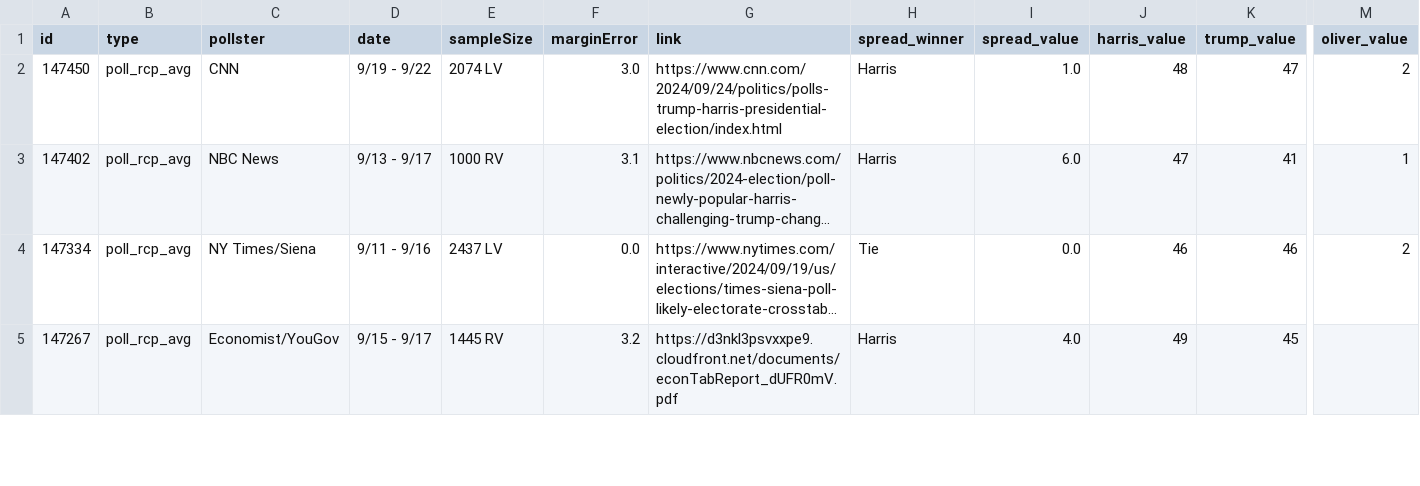
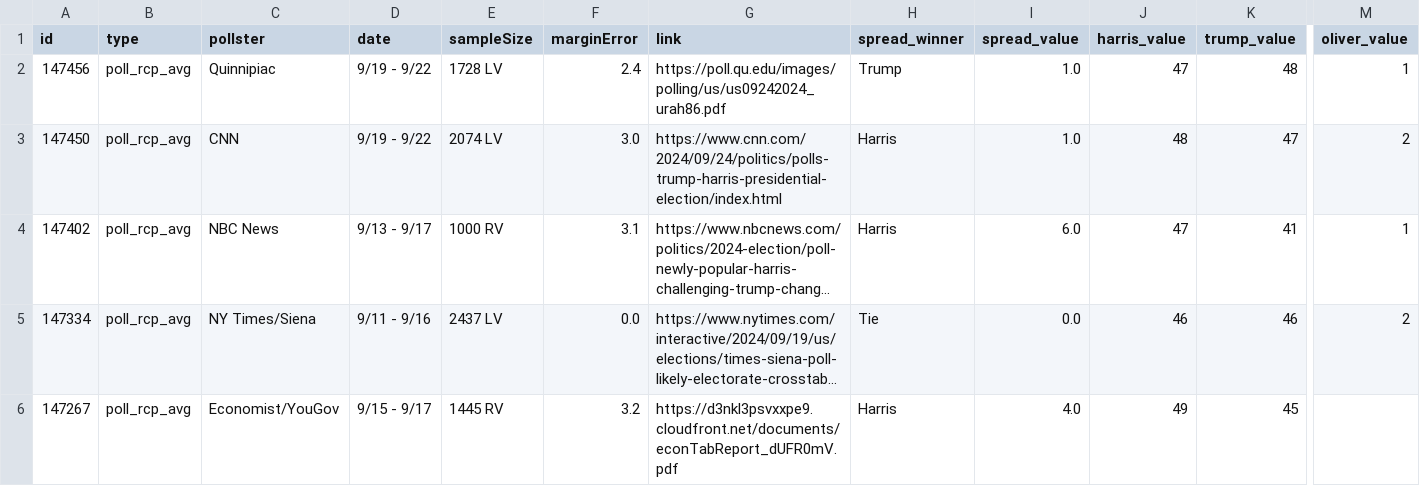
Before and after one commit to stiles/polls, a CSV file: data/polls/general_third_parties.csv, drawn as a sheet; only a part is shown, gaps mark what is left out; long unchanged cells end in …; rows hold the shown columns only; the diff names each change by its address in the sheet, - before the commit and + after, or states it on an @@ line.

```diff
--- a/data/polls/general_third_parties.csv
+++ b/data/polls/general_third_parties.csv
+row 2: 147456 | poll_rcp_avg | Quinnipiac | 9/19 - 9/22 | 1728 LV | 2.4 | https://poll.qu.edu/images/polling/us/us09242024_urah86.pdf | Trump | 1.0 | 47 | 48 | 1
```
Also changed, not shown: data/polls/general.csv, data/polls_avg/_trend/harris_trump_trend.csv, 16 other files.
